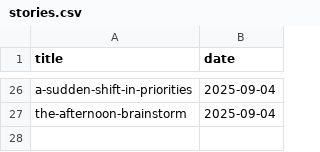
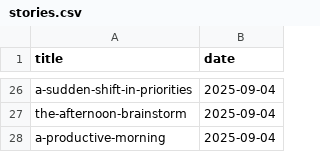
Before and after one commit to muhfaris/english-vocabulary, a CSV file: stories.csv, drawn as a sheet; only a part is shown, gaps mark what is left out.

```diff
--- a/stories.csv
+++ b/stories.csv
@@ -27 +27,2 @@ a-sudden-shift-in-priorities,2025-09-04
 the-afternoon-brainstorm,2025-09-04
+a-productive-morning,2025-09-04
```
Also changed, not shown: vocabularies.csv, 2 other files.
